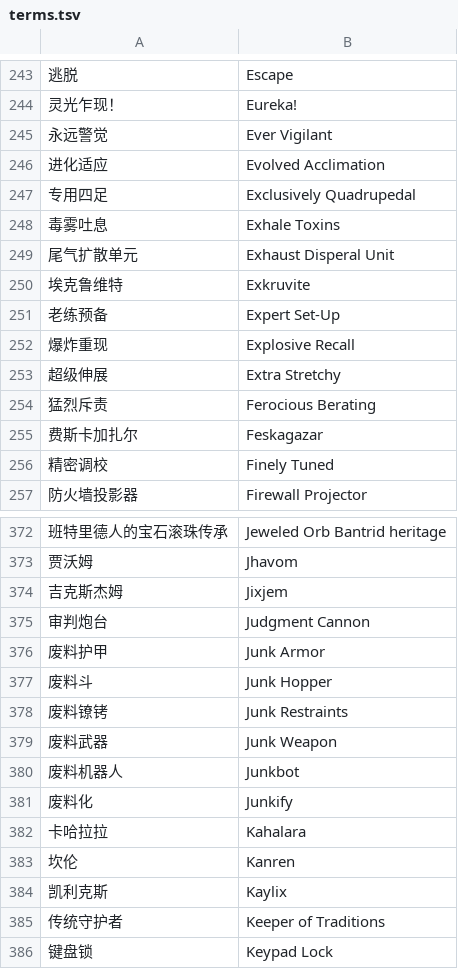
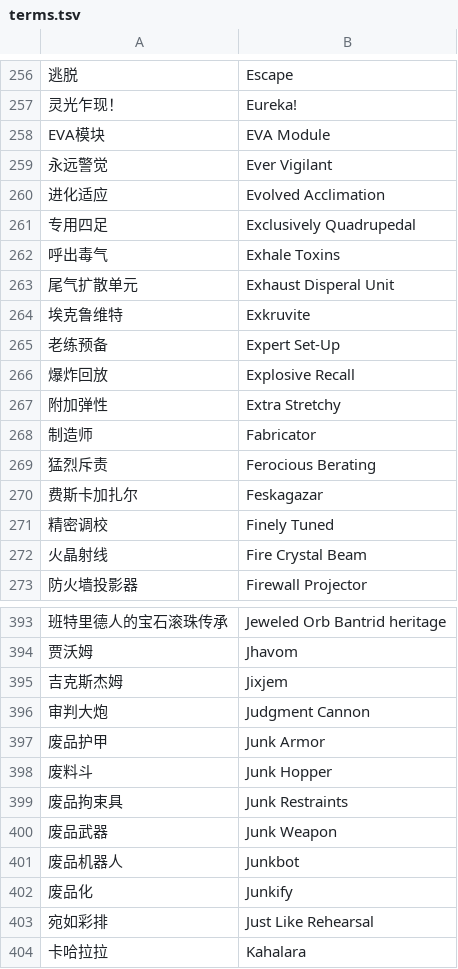
Before and after one commit to TenteiGengetsu/anachronism-cn, a TSV file: reports/terms.tsv, drawn as a sheet; only a part is shown, gaps mark what is left out; the shorter side is filled out with more unchanged rows; addresses are those after the commit; the diff covers the shown part only; the diff names each change by its address in the sheet, - before the commit and + after, or states it on an @@ line.

```diff
--- a/reports/terms.tsv
+++ b/reports/terms.tsv
+row 258: EVA模块 | EVA Module
-A262: 毒雾吐息
+A262: 呼出毒气
-A266: 爆炸重现
+A266: 爆炸回放
-A267: 超级伸展
+A267: 附加弹性
+row 268: 制造师 | Fabricator
+row 272: 火晶射线 | Fire Crystal Beam
-A396: 审判炮台
+A396: 审判大炮
-A397: 废料护甲
+A397: 废品护甲
-A399: 废料镣铐
+A399: 废品拘束具
-A400: 废料武器
+A400: 废品武器
-A401: 废料机器人
+A401: 废品机器人
-A402: 废料化
+A402: 废品化
+row 403: 宛如彩排 | Just Like Rehearsal
```
Also changed, not shown: 45 added rows and 78 edited cells elsewhere in this file, 19 other files.
